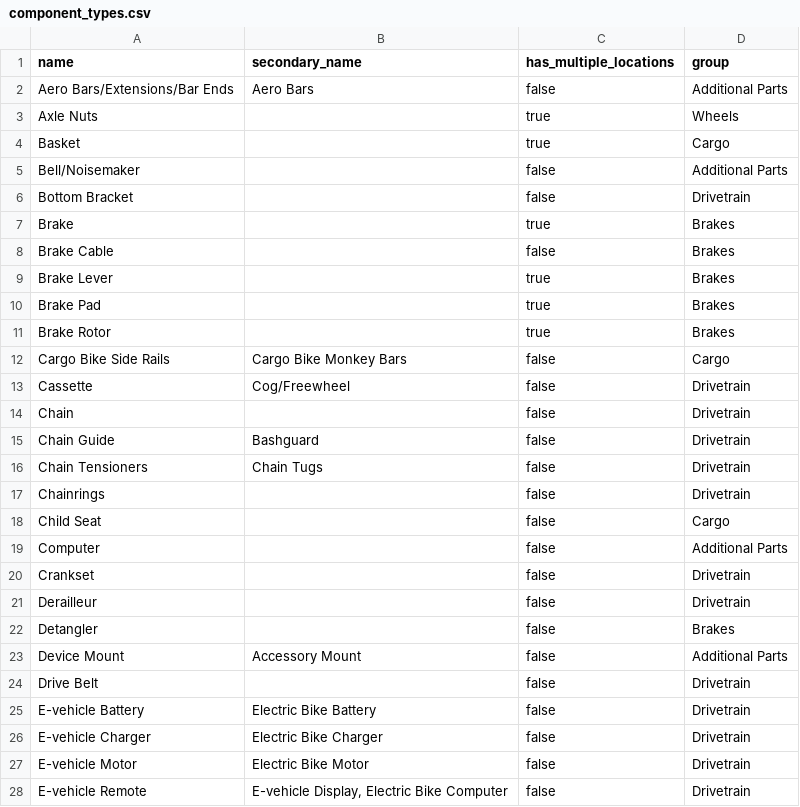
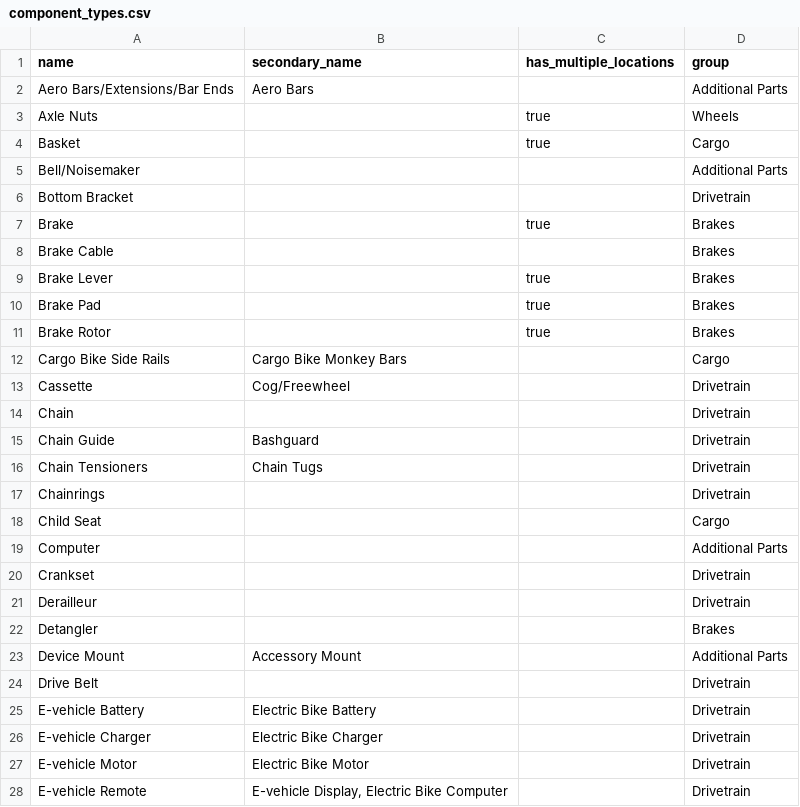
Before and after one commit to bikeindex/bike_data, a CSV file: data/component_types.csv, drawn as a sheet; only a part is shown; the diff covers the shown part only.

Commit message:
Blank booleans instead of false (#101)
Fix #23

Bike Index CSVs updated in
https://github.com/bikeindex/bike_index/pull/4835

```diff
--- a/data/component_types.csv
+++ b/data/component_types.csv
@@ -1,9 +1,9 @@
 name,secondary_name,has_multiple_locations,group
-Aero Bars/Extensions/Bar Ends,Aero Bars,false,Additional Parts
+Aero Bars/Extensions/Bar Ends,Aero Bars,,Additional Parts
 Axle Nuts,,true,Wheels
 Basket,,true,Cargo
-Bell/Noisemaker,,false,Additional Parts
-Bottom Bracket,,false,Drivetrain
+Bell/Noisemaker,,,Additional Parts
+Bottom Bracket,,,Drivetrain
 Brake,,true,Brakes
-Brake Cable,,false,Brakes
+Brake Cable,,,Brakes
 Brake Lever,,true,Brakes
@@ -11,18 +11,18 @@ Brake Pad,,true,Brakes
 Brake Rotor,,true,Brakes
-Cargo Bike Side Rails,Cargo Bike Monkey Bars,false,Cargo
-Cassette,Cog/Freewheel,false,Drivetrain
-Chain,,false,Drivetrain
-Chain Guide,Bashguard,false,Drivetrain
-Chain Tensioners,Chain Tugs,false,Drivetrain
-Chainrings,,false,Drivetrain
-Child Seat,,false,Cargo
-Computer,,false,Additional Parts
-Crankset,,false,Drivetrain
-Derailleur,,false,Drivetrain
-Detangler,,false,Brakes
-Device Mount,Accessory Mount,false,Additional Parts
-Drive Belt,"",false,Drivetrain
-E-vehicle Battery,Electric Bike Battery,false,Drivetrain
-E-vehicle Charger,Electric Bike Charger,false,Drivetrain
-E-vehicle Motor,Electric Bike Motor,false,Drivetrain
-E-vehicle Remote,"E-vehicle Display, Electric Bike Computer",false,Drivetrain
+Cargo Bike Side Rails,Cargo Bike Monkey Bars,,Cargo
+Cassette,Cog/Freewheel,,Drivetrain
+Chain,,,Drivetrain
+Chain Guide,Bashguard,,Drivetrain
+Chain Tensioners,Chain Tugs,,Drivetrain
+Chainrings,,,Drivetrain
+Child Seat,,,Cargo
+Computer,,,Additional Parts
+Crankset,,,Drivetrain
+Derailleur,,,Drivetrain
+Detangler,,,Brakes
+Device Mount,Accessory Mount,,Additional Parts
+Drive Belt,"",,Drivetrain
+E-vehicle Battery,Electric Bike Battery,,Drivetrain
+E-vehicle Charger,Electric Bike Charger,,Drivetrain
+E-vehicle Motor,Electric Bike Motor,,Drivetrain
+E-vehicle Remote,"E-vehicle Display, Electric Bike Computer",,Drivetrain
```
Also changed, not shown: 38 edited cells elsewhere in this file, data/drivetrain_attributes.csv, 1 other file.
